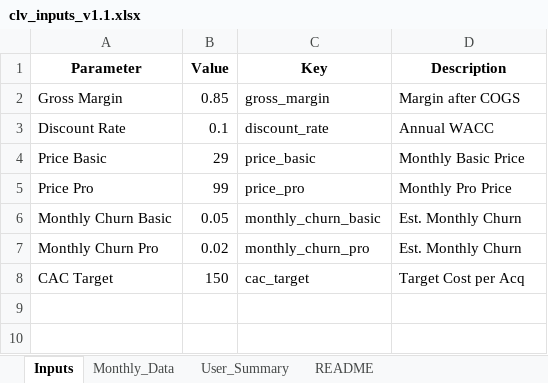
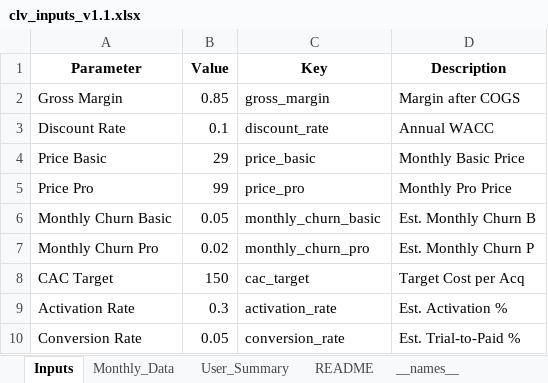
Before and after one commit to PatilVarad2022/P5_SaaS_Customer_Journey_Analytics, an Excel workbook: 06_Exports/clv_inputs_v1.1.xlsx, sheet Inputs, drawn as a sheet; values as stored, in another font and other column widths than the file's, no borders; the diff names each change by its address in the sheet, - before the commit and + after, or states it on an @@ line.

Commit message:
chore: Final cleanup - manifest, duplicate files, and Excel names

```diff
--- a/06_Exports/clv_inputs_v1.1.xlsx (sheet Inputs)
+++ b/06_Exports/clv_inputs_v1.1.xlsx (sheet Inputs)
+sheet tab: __names__
-D6 (Description): Est. Monthly Churn
+D6 (Description): Est. Monthly Churn B
-D7 (Description): Est. Monthly Churn
+D7 (Description): Est. Monthly Churn P
+row 9: Activation Rate | 0.3 | activation_rate | Est. Activation %
+row 10: Conversion Rate | 0.05 | conversion_rate | Est. Trial-to-Paid %
```
Also changed, not shown: 4 other files.
